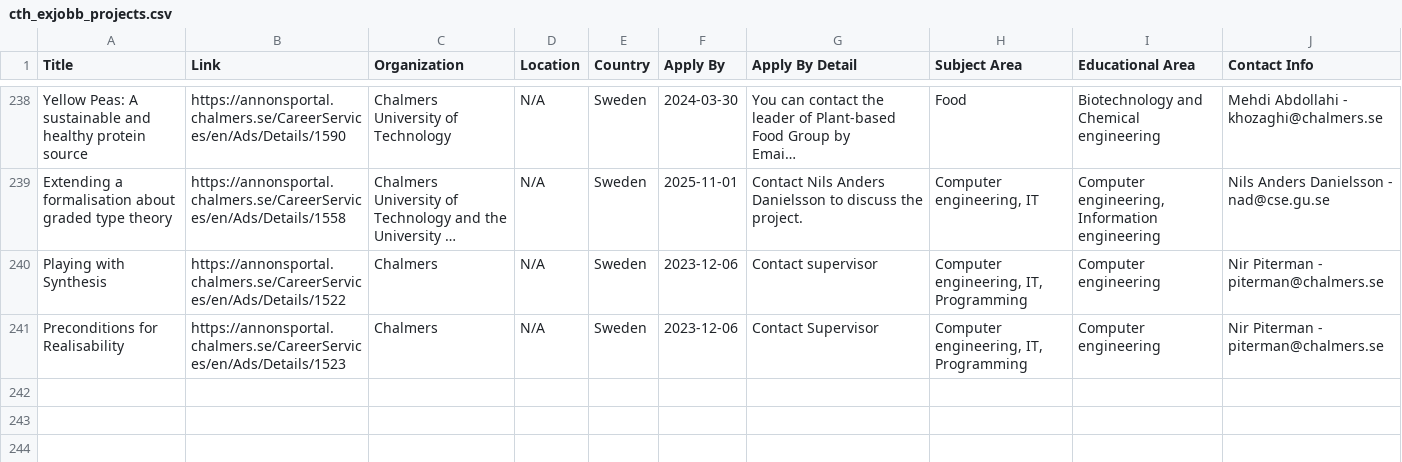
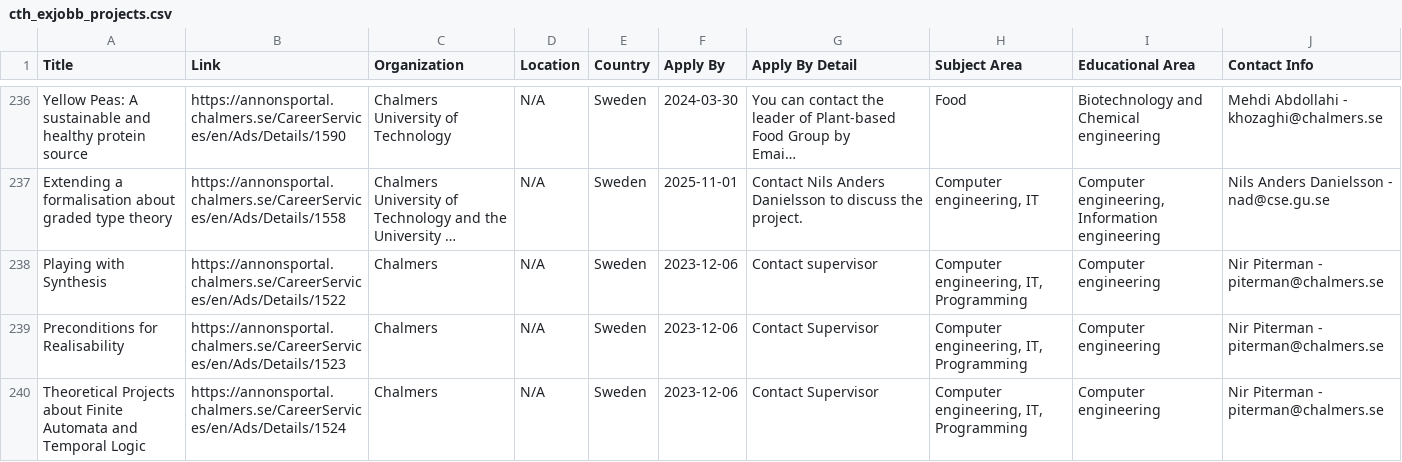
Before and after one commit to Qervas/exjobb, a CSV file: data/cth_exjobb_projects.csv, drawn as a sheet; only a part is shown, gaps mark what is left out; long unchanged cells end in …; the diff covers the shown part only; the diff names each change by its address in the sheet, - before the commit and + after, or states it on an @@ line.

```diff
--- a/data/cth_exjobb_projects.csv
+++ b/data/cth_exjobb_projects.csv
+row 240: Theoretical Projects about Finite Automata and Temporal Logic | https://annonsportal.chalmers.se/CareerServices/en/Ads/Details/1524 | Chalmers | N/A | Sweden | 2023-12-06 | Contact Supervisor | Computer engineering, IT, Programming | Computer engineering | Nir Piterman - piterman@chalmers.se
```
Also changed, not shown: 1 added row and 2 removed rows elsewhere in this file.
